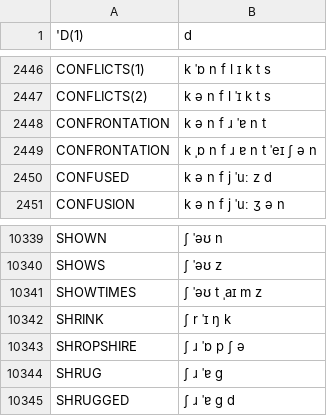
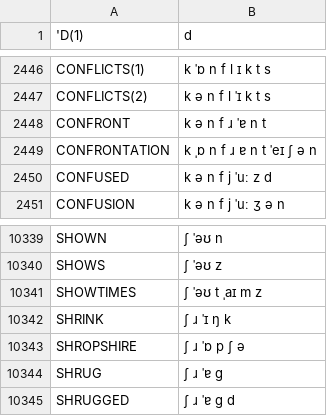
Before and after one commit to JoseLlarena/Britfone, a CSV file: britfone.main.1.0.0.csv, drawn as a sheet; only a part is shown, gaps mark what is left out.

Commit message:
fix: confront, shrink

```diff
--- a/britfone.main.1.0.0.csv
+++ b/britfone.main.1.0.0.csv
@@ -2447,3 +2447,3 @@ CONFLICTS(1), k ˈɒ n f l ɪ k t s
 CONFLICTS(2), k ə n f l ˈɪ k t s
-CONFRONTATION, k ə n f ɹ ˈɐ n t
+CONFRONT, k ə n f ɹ ˈɐ n t
 CONFRONTATION, k ˌɒ n f ɹ ɐ n t ˈeɪ ʃ ə n
@@ -10341,3 +10341,3 @@ SHOWS, ʃ ˈəʊ z
 SHOWTIMES, ʃ ˈəʊ t ˌaɪ m z
-SHRINK, ʃ r ˈɪ ŋ k
+SHRINK, ʃ ɹ ˈɪ ŋ k
 SHROPSHIRE, ʃ ɹ ˈɒ p ʃ ə
```
